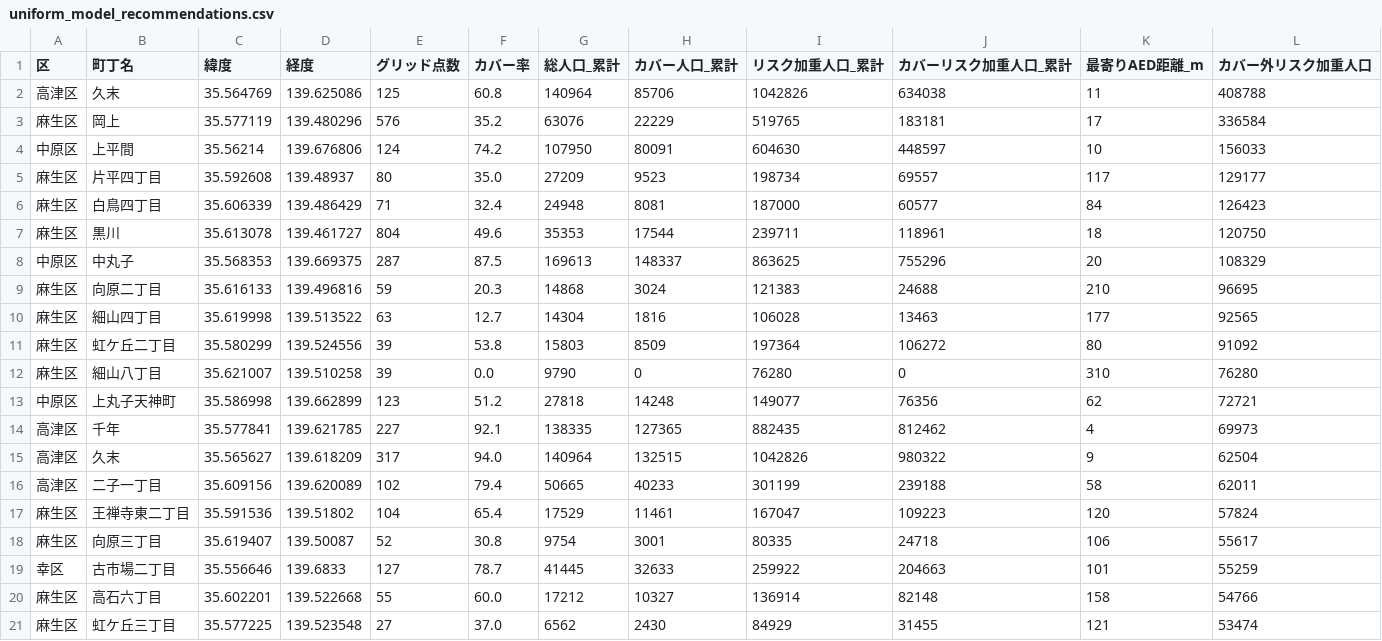
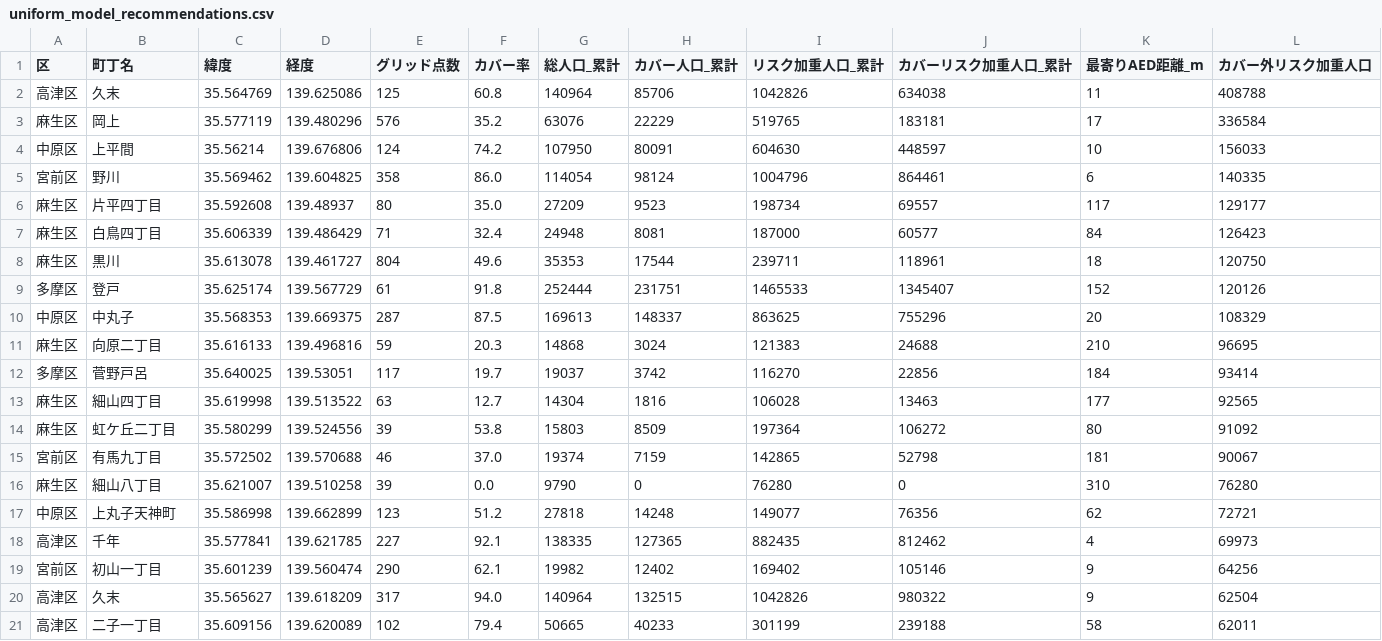
Before and after one commit to wataruhoshii/ddm, a CSV file: 04_future_analysis/uniform_model_recommendations.csv, drawn as a sheet; removed rows and columns are numbered as before the commit, all else as after; the diff names each change by its address in the sheet, - before the commit and + after, or states it on an @@ line.

```diff
--- a/04_future_analysis/uniform_model_recommendations.csv
+++ b/04_future_analysis/uniform_model_recommendations.csv
+row 5: 宮前区 | 野川 | 35.569462 | 139.604825 | 358 | 86.0 | 114054 | 98124 | 1004796 | 864461 | 6 | 140335
+row 9: 多摩区 | 登戸 | 35.625174 | 139.567729 | 61 | 91.8 | 252444 | 231751 | 1465533 | 1345407 | 152 | 120126
+row 12: 多摩区 | 菅野戸呂 | 35.640025 | 139.53051 | 117 | 19.7 | 19037 | 3742 | 116270 | 22856 | 184 | 93414
+row 15: 宮前区 | 有馬九丁目 | 35.572502 | 139.570688 | 46 | 37.0 | 19374 | 7159 | 142865 | 52798 | 181 | 90067
+row 19: 宮前区 | 初山一丁目 | 35.601239 | 139.560474 | 290 | 62.1 | 19982 | 12402 | 169402 | 105146 | 9 | 64256
-row 17: 麻生区 | 王禅寺東二丁目 | 35.591536 | 139.51802 | 104 | 65.4 | 17529 | 11461 | 167047 | 109223 | 120 | 57824
-row 18: 麻生区 | 向原三丁目 | 35.619407 | 139.50087 | 52 | 30.8 | 9754 | 3001 | 80335 | 24718 | 106 | 55617
-row 19: 幸区 | 古市場二丁目 | 35.556646 | 139.6833 | 127 | 78.7 | 41445 | 32633 | 259922 | 204663 | 101 | 55259
-row 20: 麻生区 | 高石六丁目 | 35.602201 | 139.522668 | 55 | 60.0 | 17212 | 10327 | 136914 | 82148 | 158 | 54766
-row 21: 麻生区 | 虹ケ丘三丁目 | 35.577225 | 139.523548 | 27 | 37.0 | 6562 | 2430 | 84929 | 31455 | 121 | 53474
```
Also changed, not shown: 04_future_analysis/uniform_model_results.csv, 2 other files.
